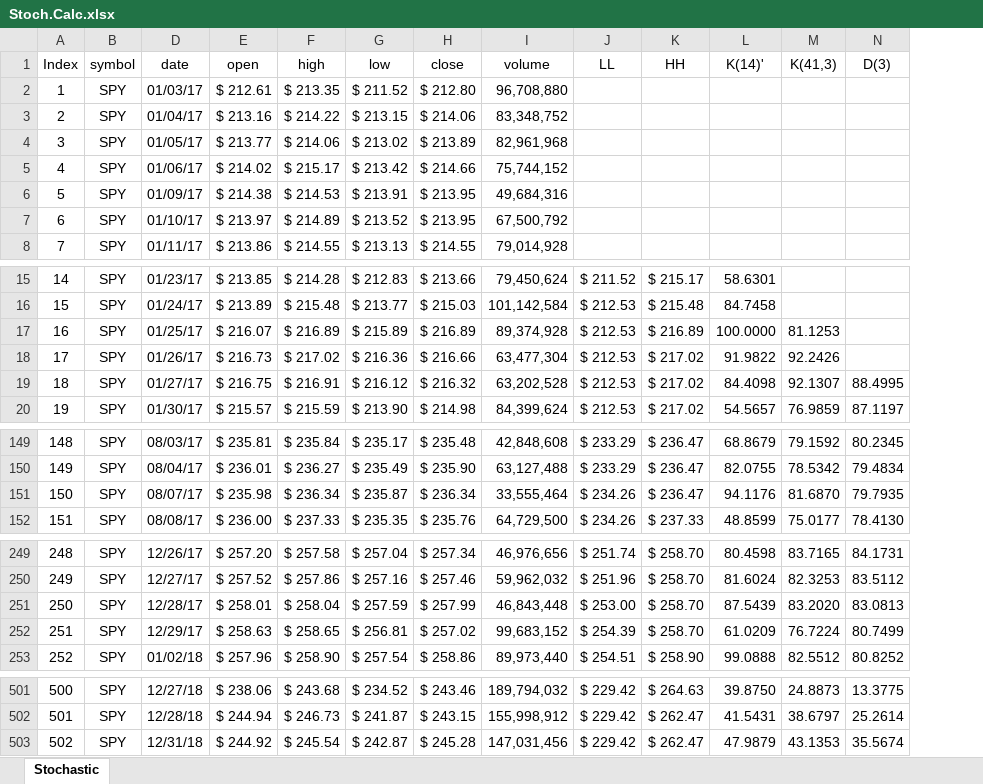
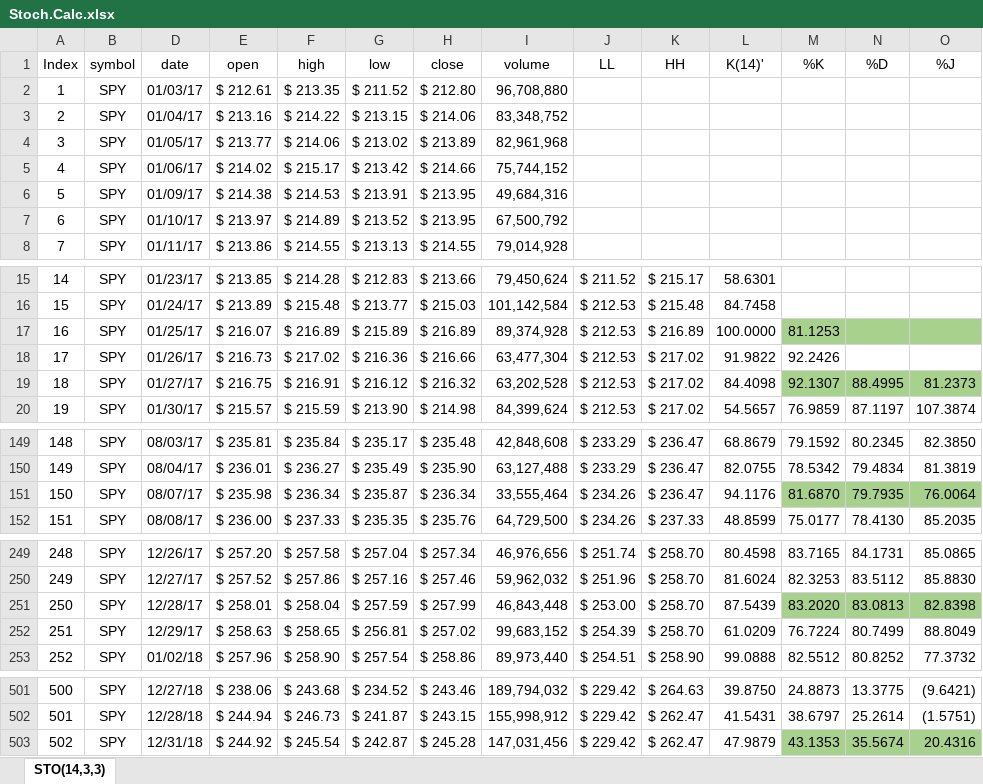
Before and after one commit to DaveSkender/Stock.Indicators, an Excel workbook: indicators/Stoch/Stoch.Calc.xlsx, sheet STO(14,3,3), drawn as a sheet; only a part is shown, gaps mark what is left out; values as stored, in another font and other column widths than the file's, no borders; table styles not drawn; the diff names each change by its address in the sheet, - before the commit and + after, or states it on an @@ line.

Commit message:
add KJD Index to Stochastic

```diff
--- a/indicators/Stoch/Stoch.Calc.xlsx (sheet STO(14,3,3))
+++ b/indicators/Stoch/Stoch.Calc.xlsx (sheet STO(14,3,3))
-sheet tab: Stochastic
+sheet tab: STO(14,3,3)
+column O (%J), rows 19-20: 81.2373 | 107.3874; rows 149-152: 82.3850 | 81.3819 | 76.0064 | 85.2035; rows 249-253: 85.0865 | 85.8830 | 82.8398 | 88.8049 | 77.3732; rows 501-503: (9.6421) | (1.5751) | 20.4316
-M1: K(41,3)
+M1: %K
-N1: D(3)
+N1: %D
-M17:N17 fill: none
+M17:N17 fill: #A9D18E
-M19:N19 fill: none
+M19:N19 fill: #A9D18E
-M151:N151 fill: none
+M151:N151 fill: #A9D18E
-M251:N251 fill: none
+M251:N251 fill: #A9D18E
-M503:N503 fill: none
+M503:N503 fill: #A9D18E
```
Also changed, not shown: 5 other files.
